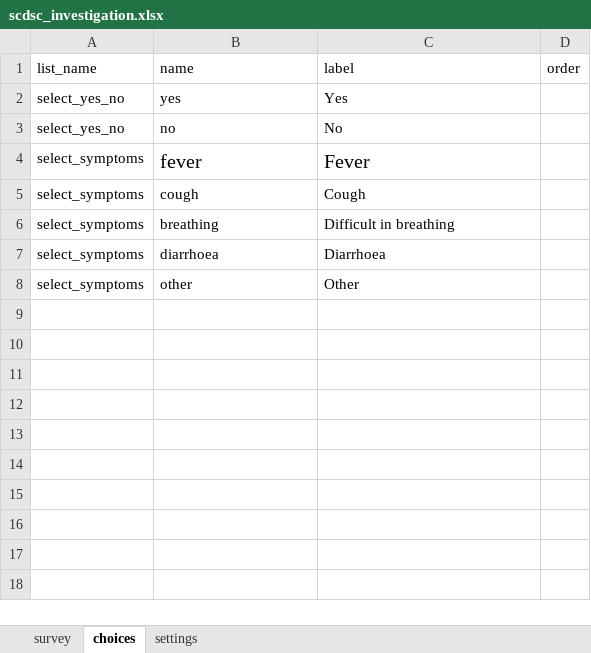
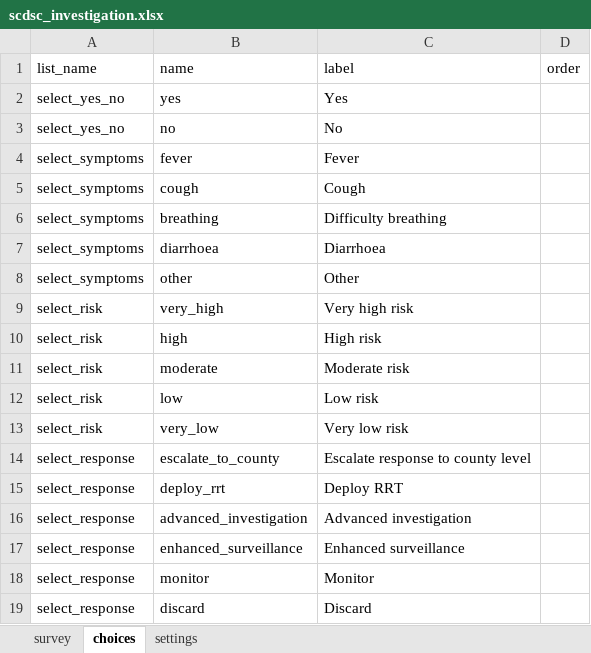
Before and after one commit to medic/config-covid, an Excel workbook: forms/app/scdsc_investigation.xlsx, sheet choices, drawn as a sheet; values as stored, in another font and other column widths than the file's, no borders; the diff names each change by its address in the sheet, - before the commit and + after, or states it on an @@ line.

```diff
--- a/forms/app/scdsc_investigation.xlsx (sheet choices)
+++ b/forms/app/scdsc_investigation.xlsx (sheet choices)
@@ B4:C4 text size: smaller @@
-C6 (label): Difficult in breathing
+C6 (label): Difficulty breathing
+row 9: select_risk | very_high | Very high risk
+row 10: select_risk | high | High risk
+row 11: select_risk | moderate | Moderate risk
+row 12: select_risk | low | Low risk
+row 13: select_risk | very_low | Very low risk
+row 14: select_response | escalate_to_county | Escalate response to county level
+row 15: select_response | deploy_rrt | Deploy RRT
+row 16: select_response | advanced_investigation | Advanced investigation
+row 17: select_response | enhanced_surveillance | Enhanced surveillance
+row 18: select_response | monitor | Monitor
+row 19: select_response | discard | Discard
```
Also changed, not shown: sheet survey, forms/app/cha_signal_verification.xlsx, 3 other files.
